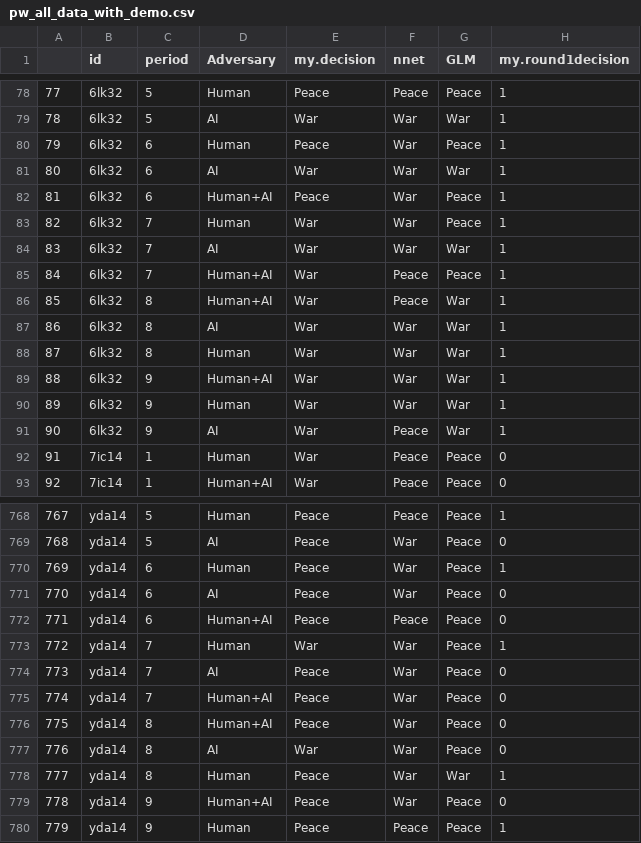
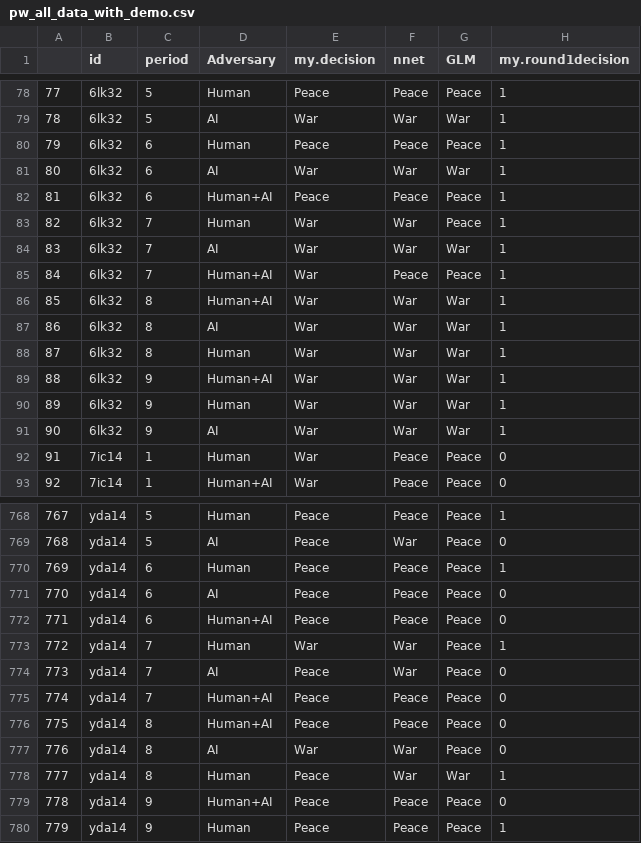
Before and after one commit to jpmintz01/still-falls-analysis, a CSV file: pw_all_data_with_demo.csv, drawn as a sheet; only a part is shown, gaps mark what is left out; the diff covers the shown part only; the diff names each change by its address in the sheet, - before the commit and + after, or states it on an @@ line.

Commit message:
updates to nnet

```diff
--- a/pw_all_data_with_demo.csv
+++ b/pw_all_data_with_demo.csv
-F80 (nnet): War
+F80 (nnet): Peace
-F82 (nnet): War
+F82 (nnet): Peace
-F86 (nnet): Peace
+F86 (nnet): War
-F91 (nnet): Peace
+F91 (nnet): War
-F770:F771 (nnet): War
+F770:F771 (nnet): Peace
-F775:F776 (nnet): War
+F775:F776 (nnet): Peace
-F779 (nnet): War
+F779 (nnet): Peace
```
Also changed, not shown: 142 edited cells elsewhere in this file, 1 other file.
